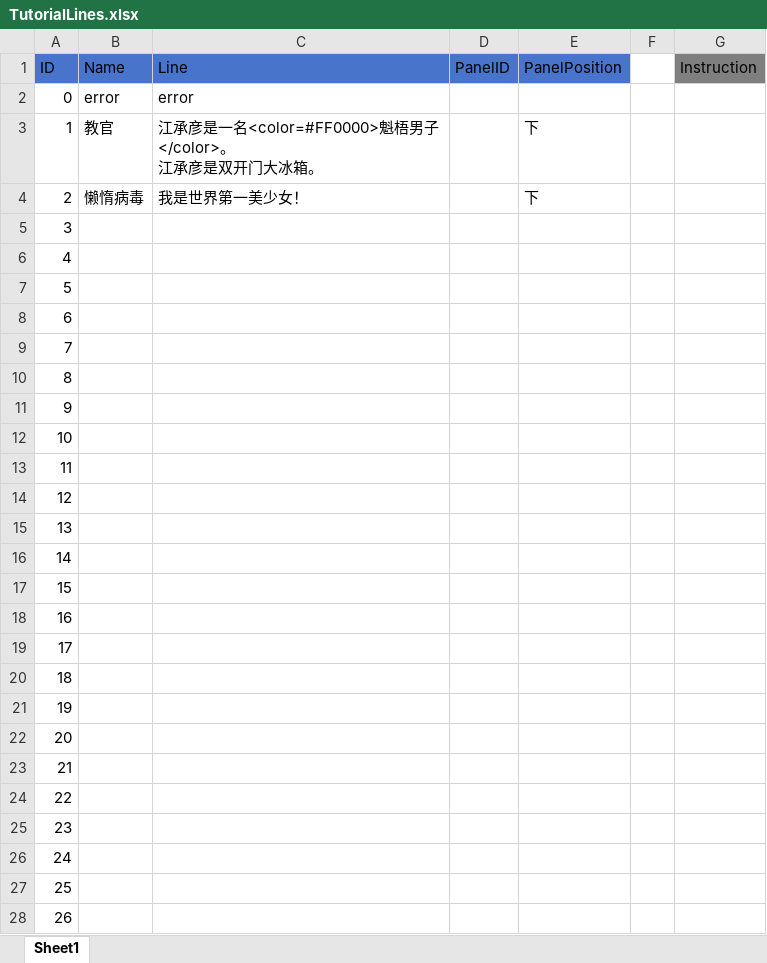
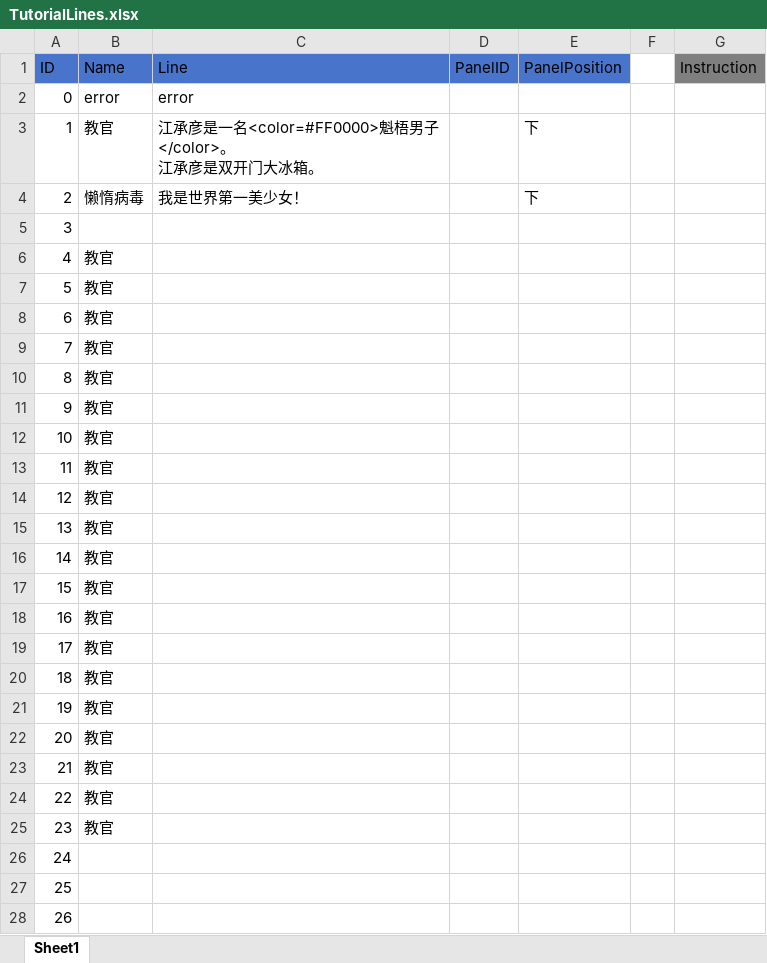
Before and after one commit to socks1024/Slay-the-Virus-2, an Excel workbook: Assets/Resources/ScriptableObjects/Tutorial/Excel/TutorialLines.xlsx, sheet Sheet1, drawn as a sheet; values as stored, in another font and other column widths than the file's, no borders; the diff names each change by its address in the sheet, - before the commit and + after, or states it on an @@ line.

```diff
--- a/Assets/Resources/ScriptableObjects/Tutorial/Excel/TutorialLines.xlsx (sheet Sheet1)
+++ b/Assets/Resources/ScriptableObjects/Tutorial/Excel/TutorialLines.xlsx (sheet Sheet1)
-B6:B25 (Name): (empty)
+B6:B25 (Name): 教官
```
Also changed, not shown: 5 other files.
